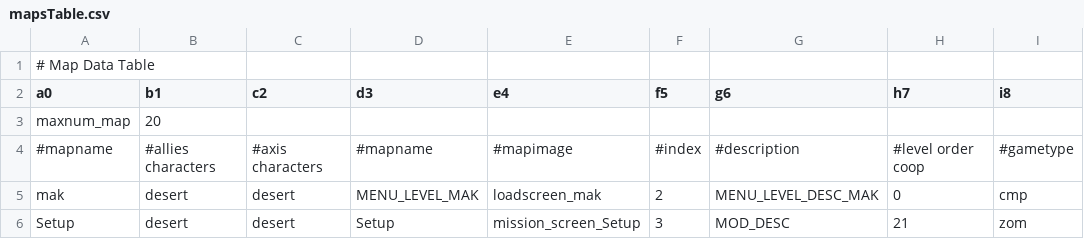
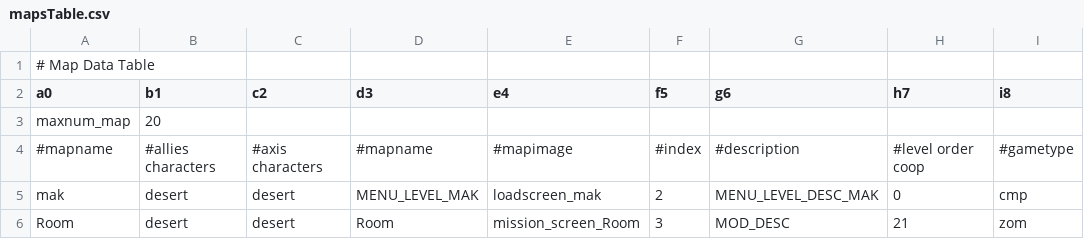
Before and after one commit to vvroul/eternal_darkness, a CSV file: maps/mapsTable.csv, drawn as a sheet; only a part is shown; the diff names each change by its address in the sheet, - before the commit and + after, or states it on an @@ line.

Commit message:
Add textured room with windows

```diff
--- a/maps/mapsTable.csv
+++ b/maps/mapsTable.csv
-A6 (a0): Setup
+A6 (a0): Room
-D6 (d3): Setup
+D6 (d3): Room
-E6 (e4): mission_screen_Setup
+E6 (e4): mission_screen_Room
```
Also changed, not shown: mod.csv, 21 other files.
